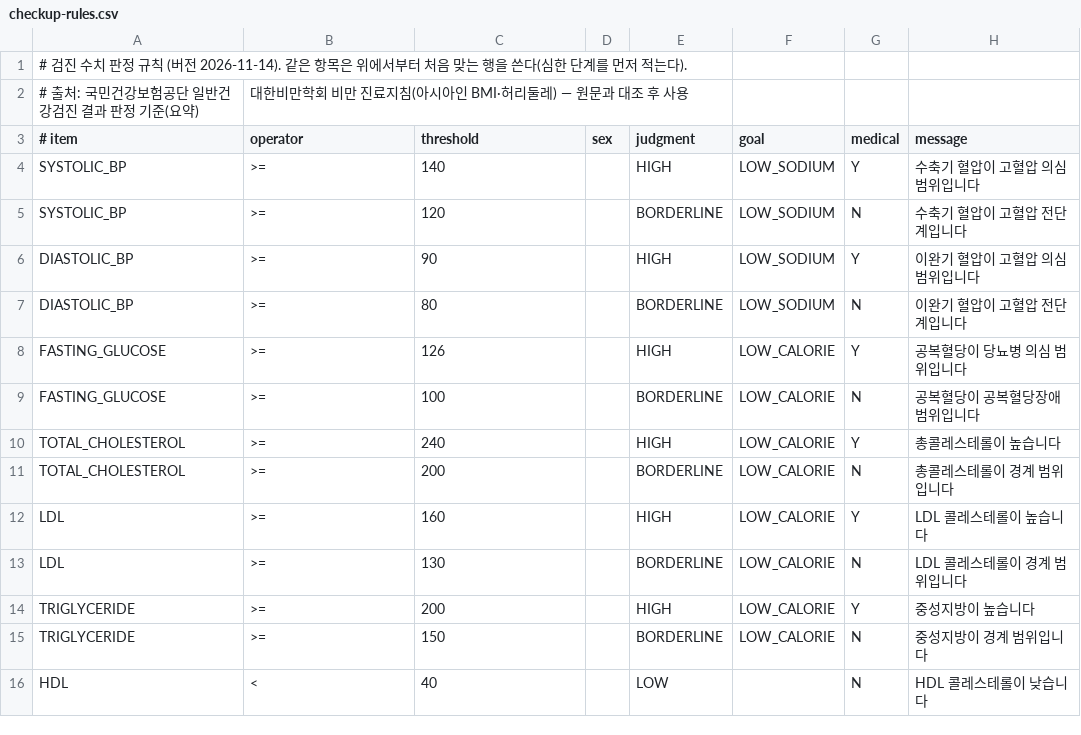
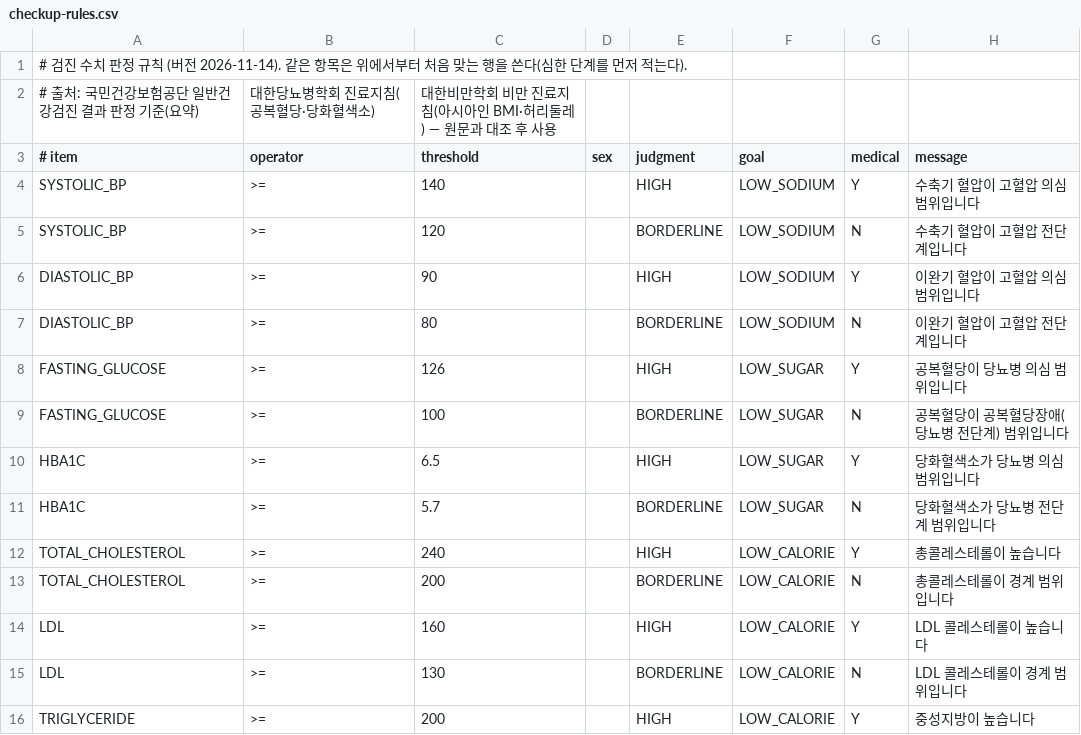
Before and after one commit to wijiseung04-blip/HealthMeal, a CSV file: HealthMeal/src/main/resources/checkup-rules.csv, drawn as a sheet; only a part is shown; the shorter side is filled out with more unchanged rows.

```diff
--- a/HealthMeal/src/main/resources/checkup-rules.csv
+++ b/HealthMeal/src/main/resources/checkup-rules.csv
@@ -1,3 +1,3 @@
 # 검진 수치 판정 규칙 (버전 2026-11-14). 같은 항목은 위에서부터 처음 맞는 행을 쓴다(심한 단계를 먼저 적는다).
-# 출처: 국민건강보험공단 일반건강검진 결과 판정 기준(요약), 대한비만학회 비만 진료지침(아시아인 BMI·허리둘레) — 원문과 대조 후 사용
+# 출처: 국민건강보험공단 일반건강검진 결과 판정 기준(요약), 대한당뇨병학회 진료지침(공복혈당·당화혈색소), 대한비만학회 비만 진료지침(아시아인 BMI·허리둘레) — 원문과 대조 후 사용
 # item,operator,threshold,sex,judgment,goal,medical,message
@@ -7,4 +7,6 @@ DIASTOLIC_BP,>=,90,,HIGH,LOW_SODIUM,Y,이완기 혈압이 고혈압 의심 범
 DIASTOLIC_BP,>=,80,,BORDERLINE,LOW_SODIUM,N,이완기 혈압이 고혈압 전단계입니다
-FASTING_GLUCOSE,>=,126,,HIGH,LOW_CALORIE,Y,공복혈당이 당뇨병 의심 범위입니다
-FASTING_GLUCOSE,>=,100,,BORDERLINE,LOW_CALORIE,N,공복혈당이 공복혈당장애 범위입니다
+FASTING_GLUCOSE,>=,126,,HIGH,LOW_SUGAR,Y,공복혈당이 당뇨병 의심 범위입니다
+FASTING_GLUCOSE,>=,100,,BORDERLINE,LOW_SUGAR,N,공복혈당이 공복혈당장애(당뇨병 전단계) 범위입니다
+HBA1C,>=,6.5,,HIGH,LOW_SUGAR,Y,당화혈색소가 당뇨병 의심 범위입니다
+HBA1C,>=,5.7,,BORDERLINE,LOW_SUGAR,N,당화혈색소가 당뇨병 전단계 범위입니다
 TOTAL_CHOLESTEROL,>=,240,,HIGH,LOW_CALORIE,Y,총콜레스테롤이 높습니다
```
Also changed, not shown: 11 other files.
